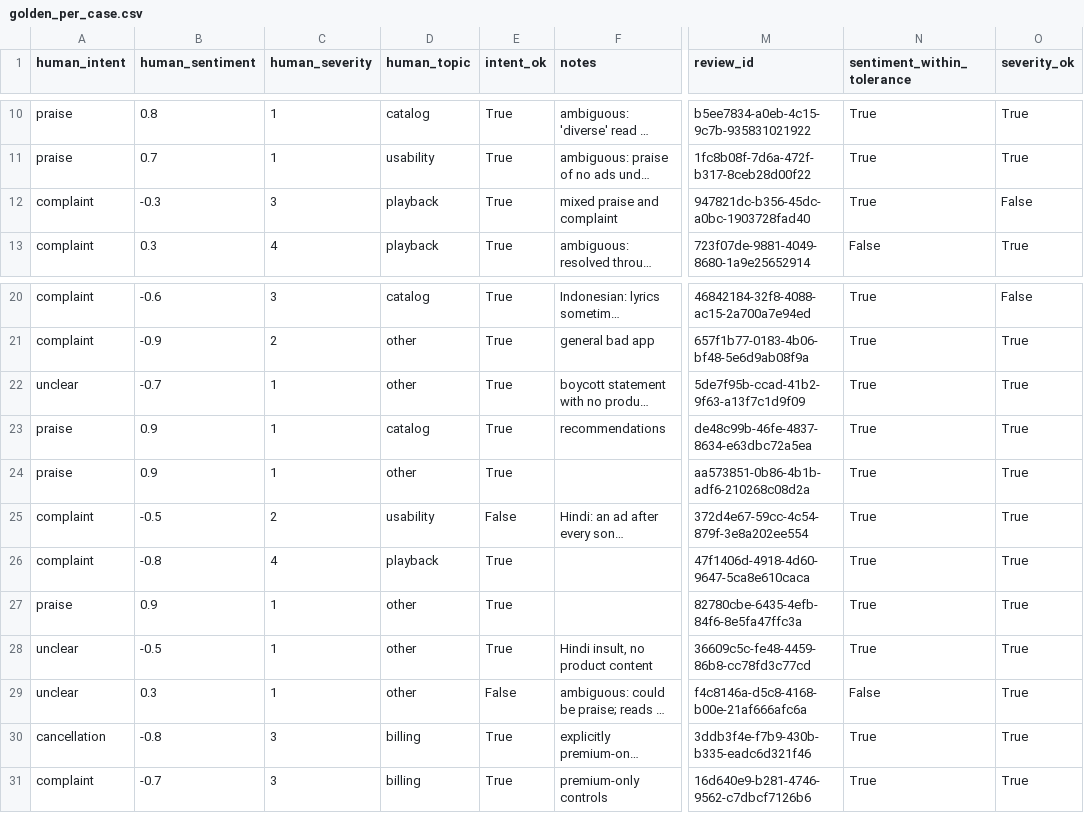
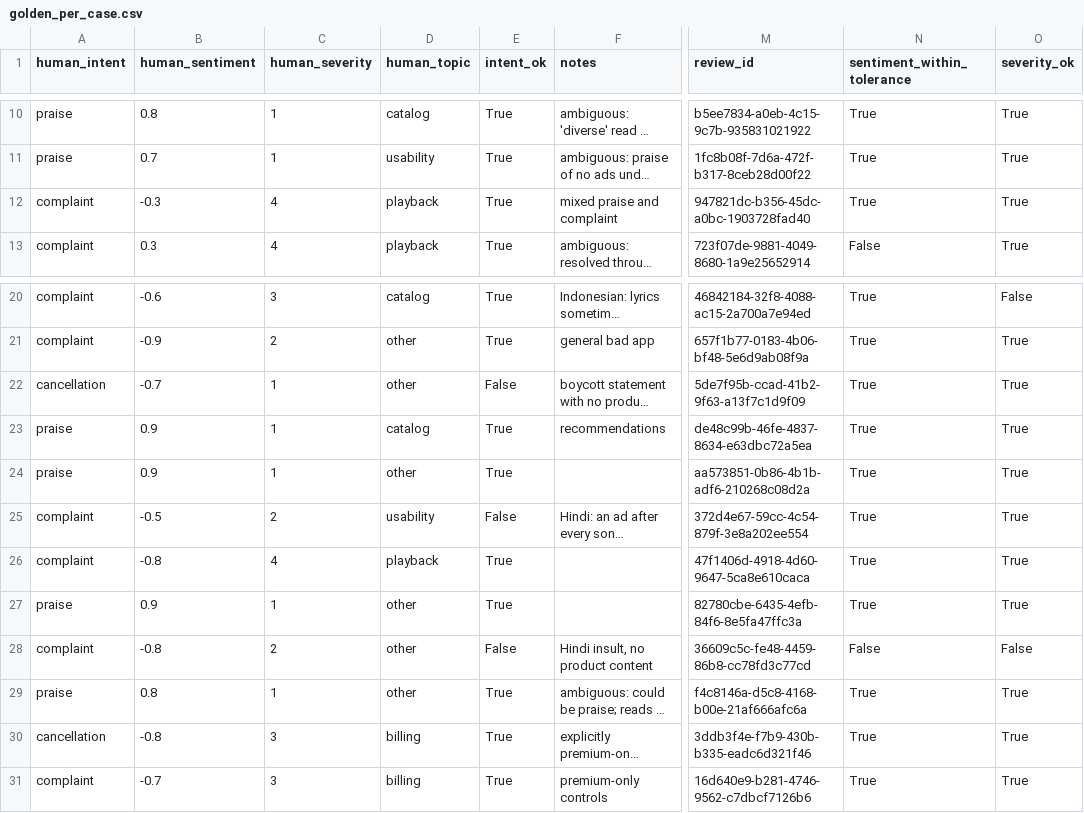
Before and after one commit to IsaacAVazquez/Fundamentals-of-Agentic-AI, a CSV file: assignment-05/results/full/evals/golden_per_case.csv, drawn as a sheet; only a part is shown, gaps mark what is left out; long unchanged cells end in …; the diff names each change by its address in the sheet, - before the commit and + after, or states it on an @@ line.

Commit message:
Apply the four golden-label corrections, rescore, and disclose how the labels were made
Severity 4 on #11, cancellation on #21, a severity 2 complaint on #27,
and praise on #28. Intent agreement moves from 46 to 45 of 49; topic and
severity are unchanged. The README now says the first pass was drafted
by the coding assistant and reviewed and corrected by me, not blind.

```diff
--- a/assignment-05/results/full/evals/golden_per_case.csv
+++ b/assignment-05/results/full/evals/golden_per_case.csv
-C12 (human_severity): 3
+C12 (human_severity): 4
-O12 (severity_ok): False
+O12 (severity_ok): True
-A22 (human_intent): unclear
+A22 (human_intent): cancellation
-E22 (intent_ok): True
+E22 (intent_ok): False
-A28 (human_intent): unclear
+A28 (human_intent): complaint
-B28 (human_sentiment): -0.5
+B28 (human_sentiment): -0.8
-C28 (human_severity): 1
+C28 (human_severity): 2
-E28 (intent_ok): True
+E28 (intent_ok): False
-N28 (sentiment_within_tolerance): True
+N28 (sentiment_within_tolerance): False
-O28 (severity_ok): True
+O28 (severity_ok): False
-A29 (human_intent): unclear
+A29 (human_intent): praise
-B29 (human_sentiment): 0.3
+B29 (human_sentiment): 0.8
-E29 (intent_ok): False
+E29 (intent_ok): True
-N29 (sentiment_within_tolerance): False
+N29 (sentiment_within_tolerance): True
```
Also changed, not shown: assignment-05/evals/golden_50.csv, 2 other files.
